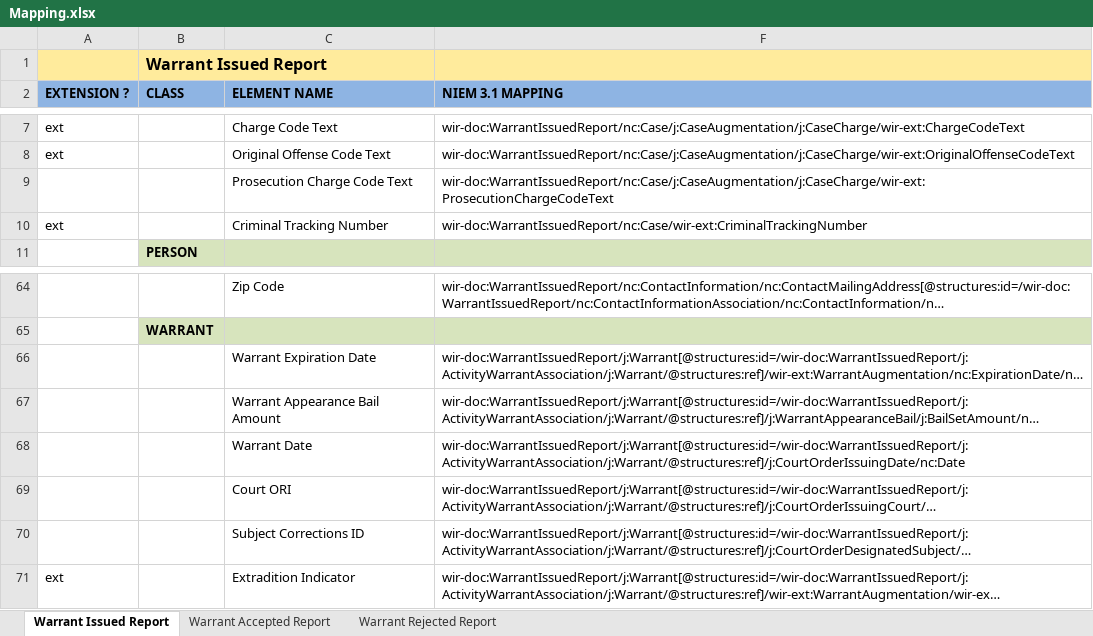
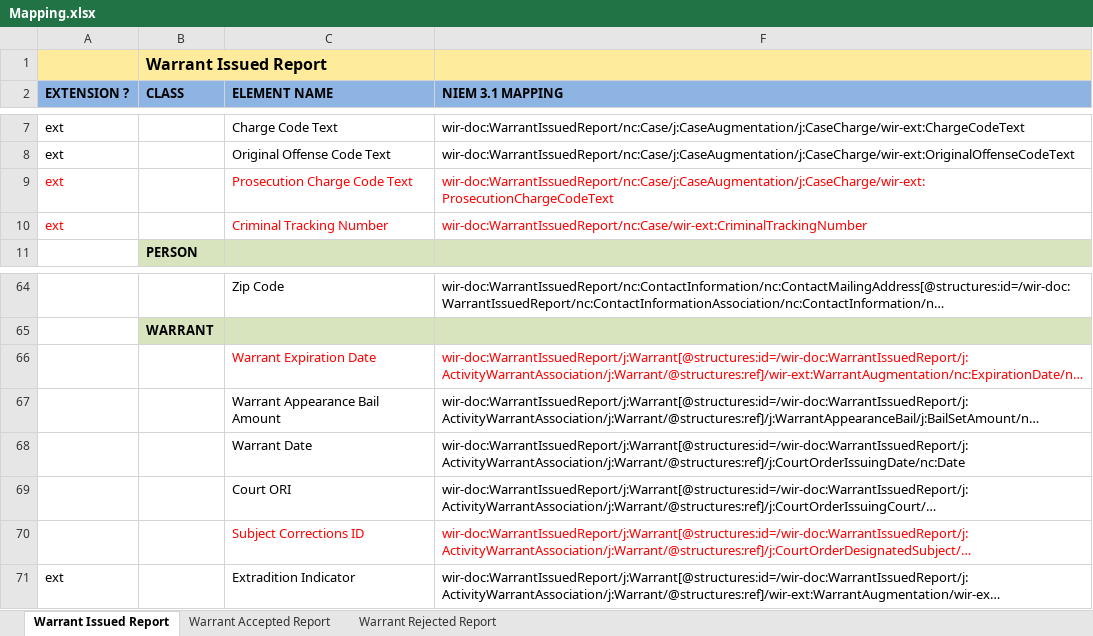
Before and after one commit to scottj7486/main, an Excel workbook: shared/ojb-resources-common/src/main/resources/ssp/Warrant_Issued_Reporting/artifacts/service_model/information_model/IEPD/documentation/Mapping.xlsx, sheet Warrant Issued Report, drawn as a sheet; only a part is shown, gaps mark what is left out; long unchanged cells end in …; values as stored, in another font and other column widths than the file's, no borders; the diff names each change by its address in the sheet, - before the commit and + after, or states it on an @@ line.

```diff
--- a/shared/ojb-resources-common/src/main/resources/ssp/Warrant_Issued_Reporting/artifacts/service_model/information_model/IEPD/documentation/Mapping.xlsx (sheet Warrant Issued Report)
+++ b/shared/ojb-resources-common/src/main/resources/ssp/Warrant_Issued_Reporting/artifacts/service_model/information_model/IEPD/documentation/Mapping.xlsx (sheet Warrant Issued Report)
-A9 (EXTENSION ?): (empty)
+A9 (EXTENSION ?): ext
-C9:C10 text colour: black
+C9:C10 text colour: #FF0000
-F9:F10 text colour: black
+F9:F10 text colour: #FF0000
-A10 text colour: black
+A10 text colour: #FF0000
-C66 text colour: black
+C66 text colour: #FF0000
-F66 text colour: black
+F66 text colour: #FF0000
-C70 text colour: black
+C70 text colour: #FF0000
-F70 text colour: black
+F70 text colour: #FF0000
```
Also changed, not shown: shared/ojb-resources-common/src/main/resources/ssp/Warrant_Modification_Request/artifacts/service_model/information_model/IEPD/documentation/Mapping.xlsx, 9 other files.
